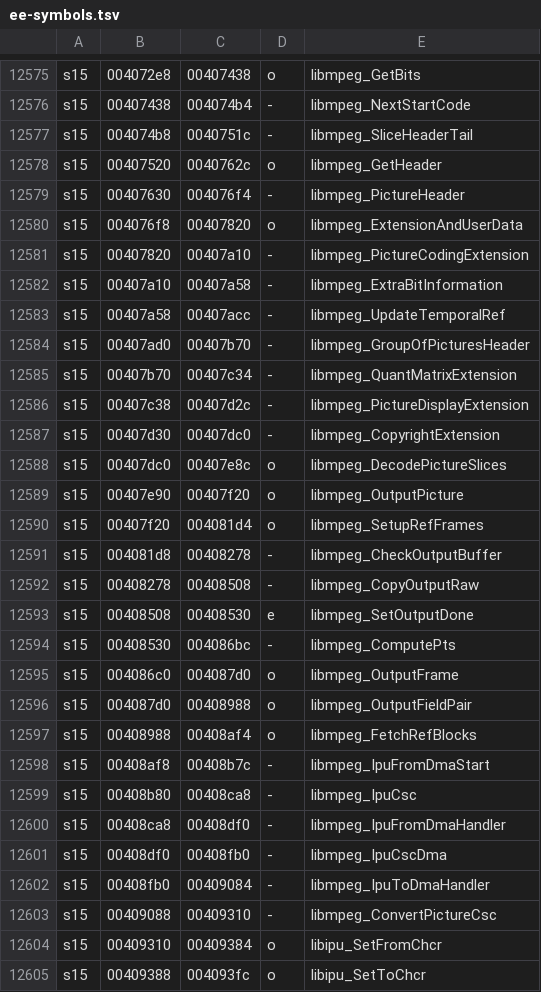
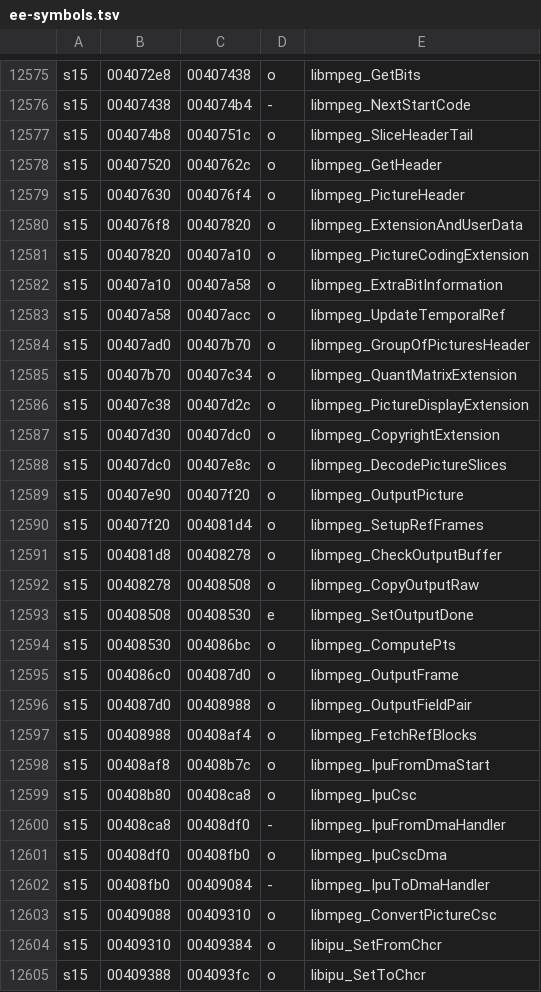
Before and after one commit to andersfischernielsen/ssx3-decomp, a TSV file: generated/ee-symbols.tsv, drawn as a sheet; only a part is shown, gaps mark what is left out; the diff covers the shown part only.

```diff
--- a/generated/ee-symbols.tsv
+++ b/generated/ee-symbols.tsv
@@ -12576,13 +12576,13 @@ s15	004072e8	00407438	o	libmpeg_GetBits
 s15	00407438	004074b4	-	libmpeg_NextStartCode
-s15	004074b8	0040751c	-	libmpeg_SliceHeaderTail
+s15	004074b8	0040751c	o	libmpeg_SliceHeaderTail
 s15	00407520	0040762c	o	libmpeg_GetHeader
-s15	00407630	004076f4	-	libmpeg_PictureHeader
+s15	00407630	004076f4	o	libmpeg_PictureHeader
 s15	004076f8	00407820	o	libmpeg_ExtensionAndUserData
-s15	00407820	00407a10	-	libmpeg_PictureCodingExtension
-s15	00407a10	00407a58	-	libmpeg_ExtraBitInformation
-s15	00407a58	00407acc	-	libmpeg_UpdateTemporalRef
-s15	00407ad0	00407b70	-	libmpeg_GroupOfPicturesHeader
-s15	00407b70	00407c34	-	libmpeg_QuantMatrixExtension
-s15	00407c38	00407d2c	-	libmpeg_PictureDisplayExtension
-s15	00407d30	00407dc0	-	libmpeg_CopyrightExtension
+s15	00407820	00407a10	o	libmpeg_PictureCodingExtension
+s15	00407a10	00407a58	o	libmpeg_ExtraBitInformation
+s15	00407a58	00407acc	o	libmpeg_UpdateTemporalRef
+s15	00407ad0	00407b70	o	libmpeg_GroupOfPicturesHeader
+s15	00407b70	00407c34	o	libmpeg_QuantMatrixExtension
+s15	00407c38	00407d2c	o	libmpeg_PictureDisplayExtension
+s15	00407d30	00407dc0	o	libmpeg_CopyrightExtension
 s15	00407dc0	00407e8c	o	libmpeg_DecodePictureSlices
@@ -12590,6 +12590,6 @@ s15	00407e90	00407f20	o	libmpeg_OutputPicture
 s15	00407f20	004081d4	o	libmpeg_SetupRefFrames
-s15	004081d8	00408278	-	libmpeg_CheckOutputBuffer
-s15	00408278	00408508	-	libmpeg_CopyOutputRaw
+s15	004081d8	00408278	o	libmpeg_CheckOutputBuffer
+s15	00408278	00408508	o	libmpeg_CopyOutputRaw
 s15	00408508	00408530	e	libmpeg_SetOutputDone
-s15	00408530	004086bc	-	libmpeg_ComputePts
+s15	00408530	004086bc	o	libmpeg_ComputePts
 s15	004086c0	004087d0	o	libmpeg_OutputFrame
@@ -12597,8 +12597,8 @@ s15	004087d0	00408988	o	libmpeg_OutputFieldPair
 s15	00408988	00408af4	o	libmpeg_FetchRefBlocks
-s15	00408af8	00408b7c	-	libmpeg_IpuFromDmaStart
-s15	00408b80	00408ca8	-	libmpeg_IpuCsc
+s15	00408af8	00408b7c	o	libmpeg_IpuFromDmaStart
+s15	00408b80	00408ca8	o	libmpeg_IpuCsc
 s15	00408ca8	00408df0	-	libmpeg_IpuFromDmaHandler
-s15	00408df0	00408fb0	-	libmpeg_IpuCscDma
+s15	00408df0	00408fb0	o	libmpeg_IpuCscDma
 s15	00408fb0	00409084	-	libmpeg_IpuToDmaHandler
-s15	00409088	00409310	-	libmpeg_ConvertPictureCsc
+s15	00409088	00409310	o	libmpeg_ConvertPictureCsc
 s15	00409310	00409384	o	libipu_SetFromChcr
```
Also changed, not shown: 9 edited cells elsewhere in this file, 7 other files.
